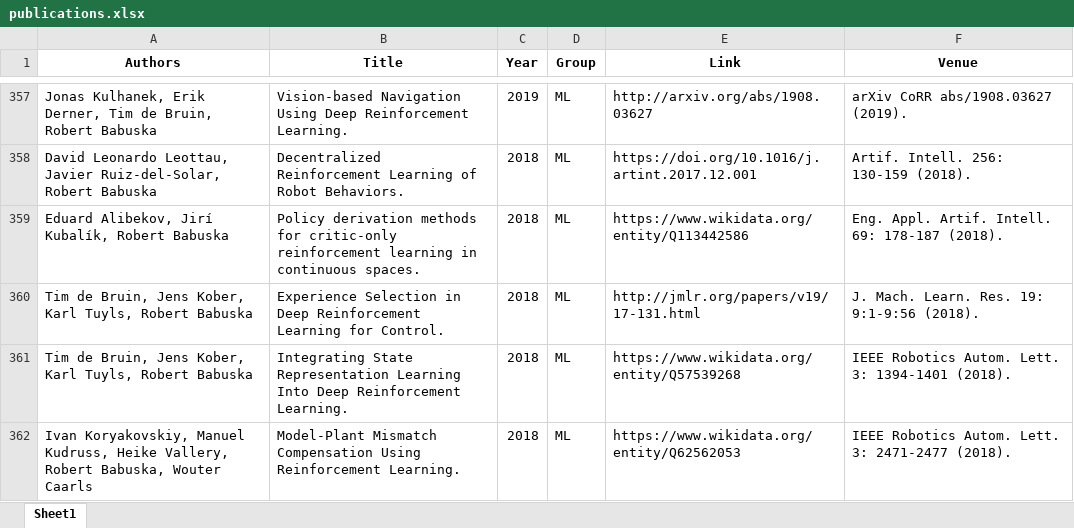
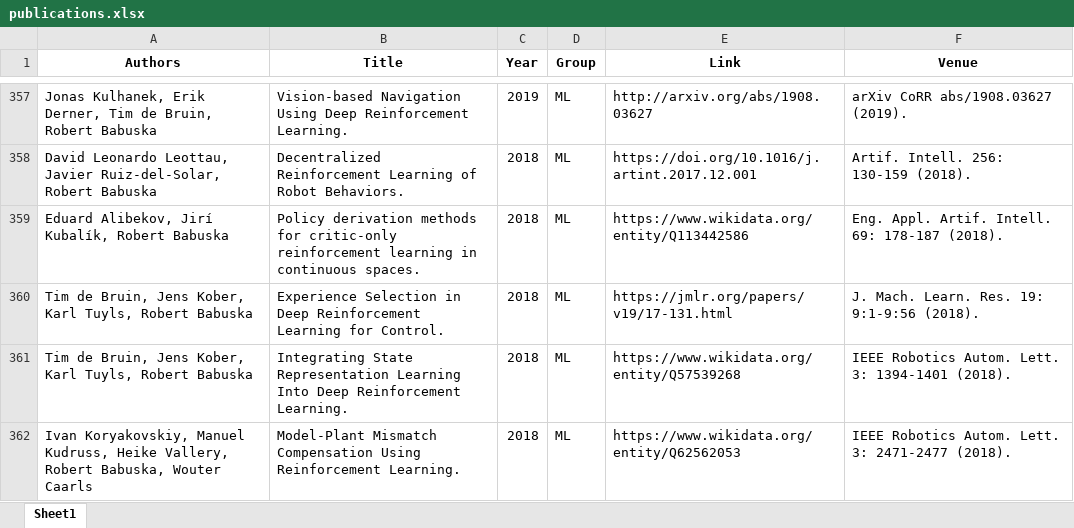
Before and after one commit to ai4reason/ai4reason.github.io, an Excel workbook: docs/download/publications.xlsx, sheet Sheet1, drawn as a sheet; only a part is shown, gaps mark what is left out; values as stored, in another font and other column widths than the file's, no borders; the diff names each change by its address in the sheet, - before the commit and + after, or states it on an @@ line.

```diff
--- a/docs/download/publications.xlsx (sheet Sheet1)
+++ b/docs/download/publications.xlsx (sheet Sheet1)
-E360 (Link): http://jmlr.org/papers/v19/17-131.html
+E360 (Link): https://jmlr.org/papers/v19/17-131.html
```
Also changed, not shown: 2 other files.
